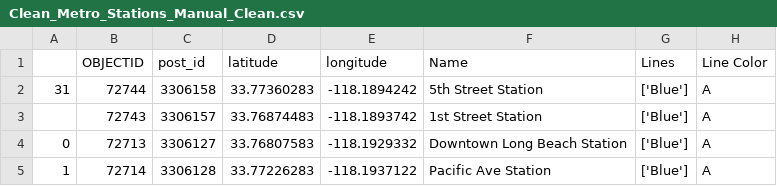
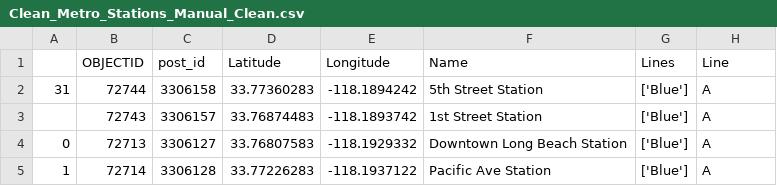
Before and after one commit to sreejeetsreenivasan/PIC16B-Project, a CSV file: LA Metro Station Data Visualizations/Clean_Metro_Stations_Manual_Clean.csv, drawn as a sheet; only a part is shown.

Commit message:
Small Update 2
Fixed small errors in LA Metro Data Viz Files

```diff
--- a/LA Metro Station Data Visualizations/Clean_Metro_Stations_Manual_Clean.csv
+++ b/LA Metro Station Data Visualizations/Clean_Metro_Stations_Manual_Clean.csv
@@ -1,2 +1,2 @@
-,OBJECTID,post_id,latitude,longitude,Name,Lines,Line Color
+,OBJECTID,post_id,Latitude,Longitude,Name,Lines,Line
 31,72744,3306158,33.77360283,-118.1894242,5th Street Station,['Blue'],A
```
Also changed, not shown: 1 other file.
